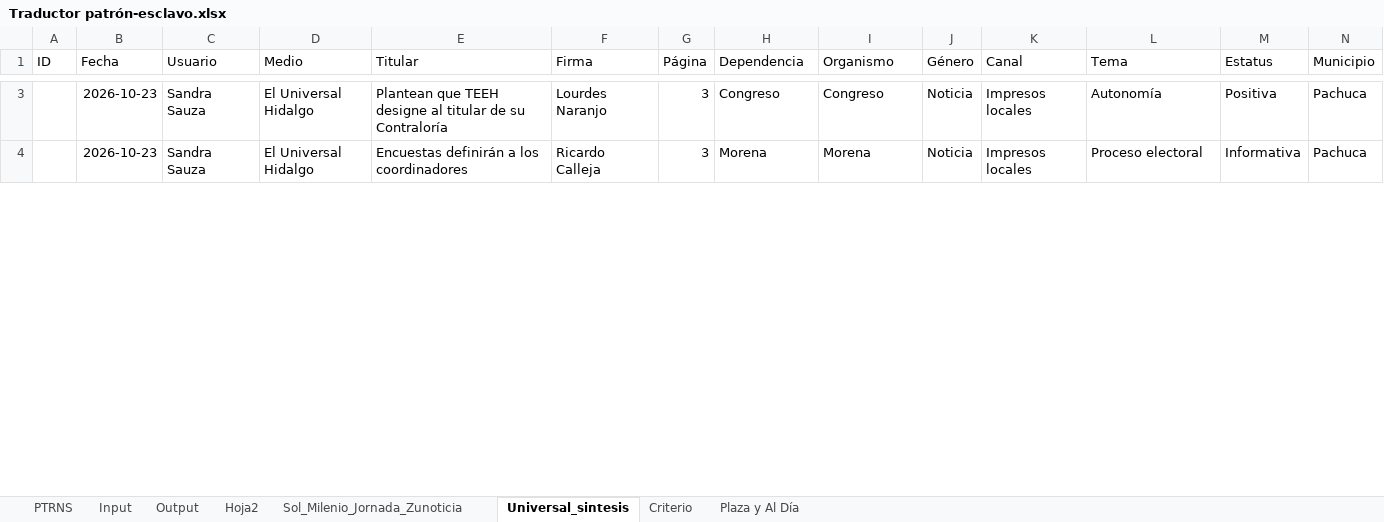
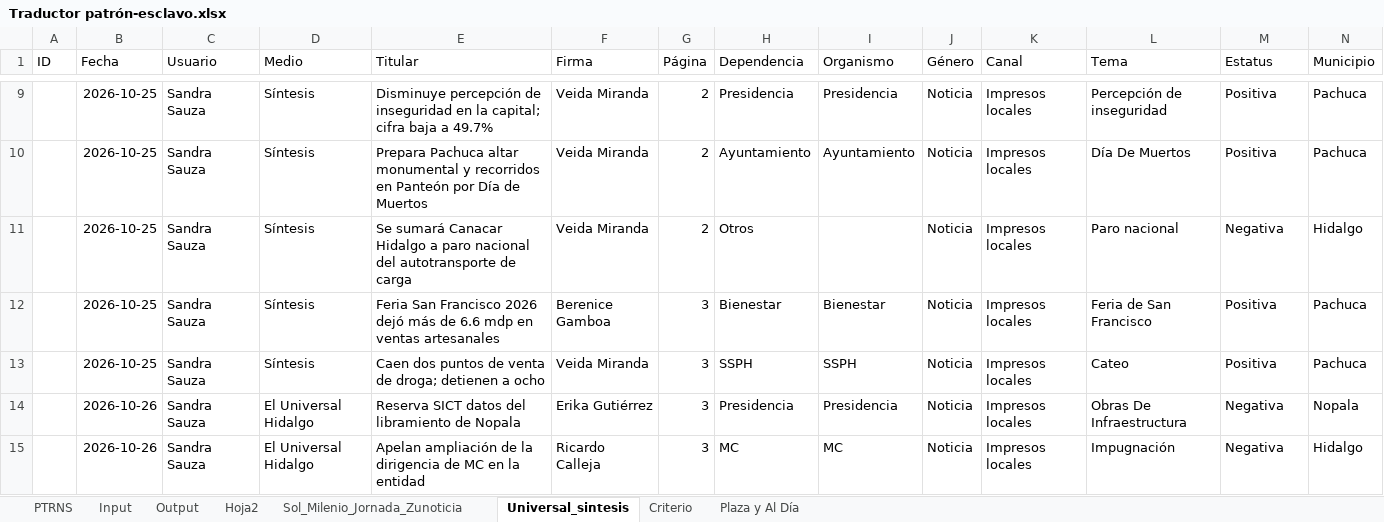
Before and after one commit to thelonious9/capturanotas, an Excel workbook: Traductor patrón-esclavo.xlsx, sheet Universal_sintesis, drawn as a sheet; only a part is shown, gaps mark what is left out; values as stored, in another font and other column widths than the file's, no borders; table styles not drawn; addresses are those after the commit; the diff covers the shown part only; the diff names each change by its address in the sheet, - before the commit and + after, or states it on an @@ line.

```diff
--- a/Traductor patrón-esclavo.xlsx (sheet Universal_sintesis)
+++ b/Traductor patrón-esclavo.xlsx (sheet Universal_sintesis)
+row 9:  | 2026-10-25 | Sandra Sauza | Síntesis | Disminuye percepción de inseguridad en la capital; cifra baja a 49.7% | Veida Miranda | 2 | Presidencia | Presidencia | Noticia | Impresos locales | Percepción de inseguridad | Positiva | Pachuca
+row 10:  | 2026-10-25 | Sandra Sauza | Síntesis | Prepara Pachuca altar monumental y recorridos en Panteón por Día de Muertos | Veida Miranda | 2 | Ayuntamiento | Ayuntamiento | Noticia | Impresos locales | Día De Muertos | Positiva | Pachuca
+row 11:  | 2026-10-25 | Sandra Sauza | Síntesis | Se sumará Canacar Hidalgo a paro nacional del autotransporte de carga | Veida Miranda | 2 | Otros |  | Noticia | Impresos locales | Paro nacional | Negativa | Hidalgo
-B12 (Fecha): 2026-10-23
+B12 (Fecha): 2026-10-25
-D12 (Medio): El Universal Hidalgo
+D12 (Medio): Síntesis
-E12 (Titular): Plantean que TEEH designe al titular de su Contraloría
+E12 (Titular): Feria San Francisco 2026 dejó más de 6.6 mdp en ventas artesanales
-F12 (Firma): Lourdes Naranjo
+F12 (Firma): Berenice Gamboa
-H12 (Dependencia): Congreso
+H12 (Dependencia): Bienestar
-I12 (Organismo): Congreso
+I12 (Organismo): Bienestar
-L12 (Tema): Autonomía
+L12 (Tema): Feria de San Francisco
+row 13:  | 2026-10-25 | Sandra Sauza | Síntesis | Caen dos puntos de venta de droga; detienen a ocho | Veida Miranda | 3 | SSPH | SSPH | Noticia | Impresos locales | Cateo | Positiva | Pachuca
+row 14:  | 2026-10-26 | Sandra Sauza | El Universal Hidalgo | Reserva SICT datos del libramiento de Nopala | Erika Gutiérrez | 3 | Presidencia | Presidencia | Noticia | Impresos locales | Obras De Infraestructura | Negativa | Nopala
-B15 (Fecha): 2026-10-23
+B15 (Fecha): 2026-10-26
-E15 (Titular): Encuestas definirán a los coordinadores
+E15 (Titular): Apelan ampliación de la dirigencia de MC en la entidad
-H15 (Dependencia): Morena
+H15 (Dependencia): MC
-I15 (Organismo): Morena
+I15 (Organismo): MC
-L15 (Tema): Proceso electoral
+L15 (Tema): Impugnación
-M15 (Estatus): Informativa
+M15 (Estatus): Negativa
-N15 (Municipio): Pachuca
+N15 (Municipio): Hidalgo
```
Also changed, not shown: 10 added rows, 8 removed rows and 89 edited cells elsewhere in this sheet, sheet Input, sheet Output, sheet Sol_Milenio_Jornada_Zunoticia, sheet PTRNS, sheet Plaza y Al Día, sheet Criterio, 1 more sheet, tABLA PARA XML.xlsx, 1 other file.
